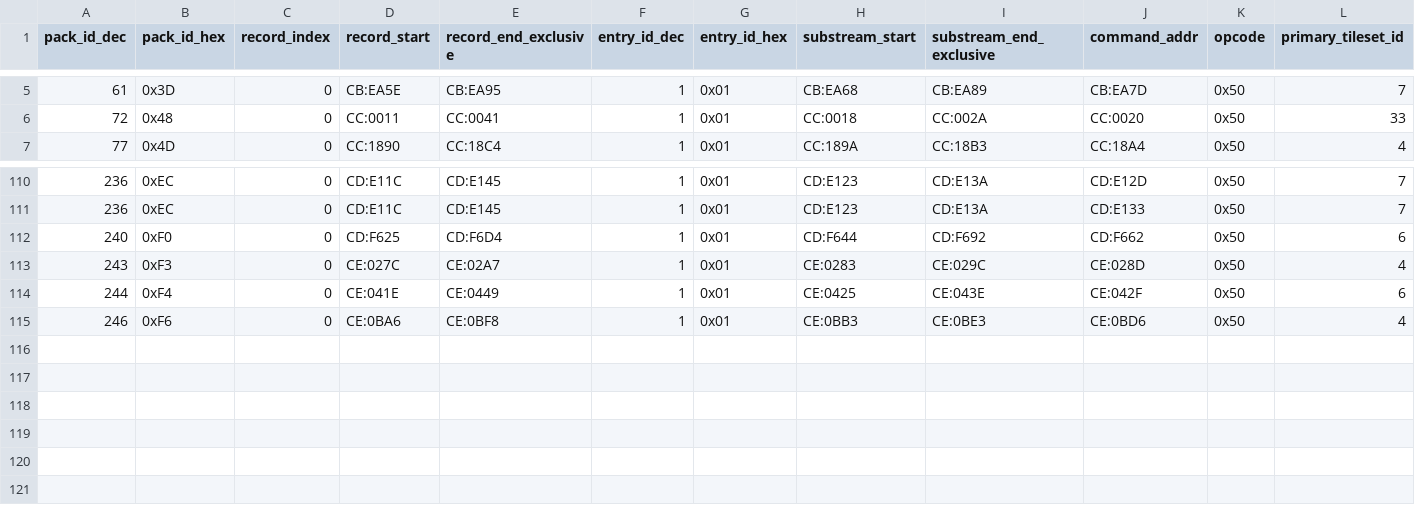
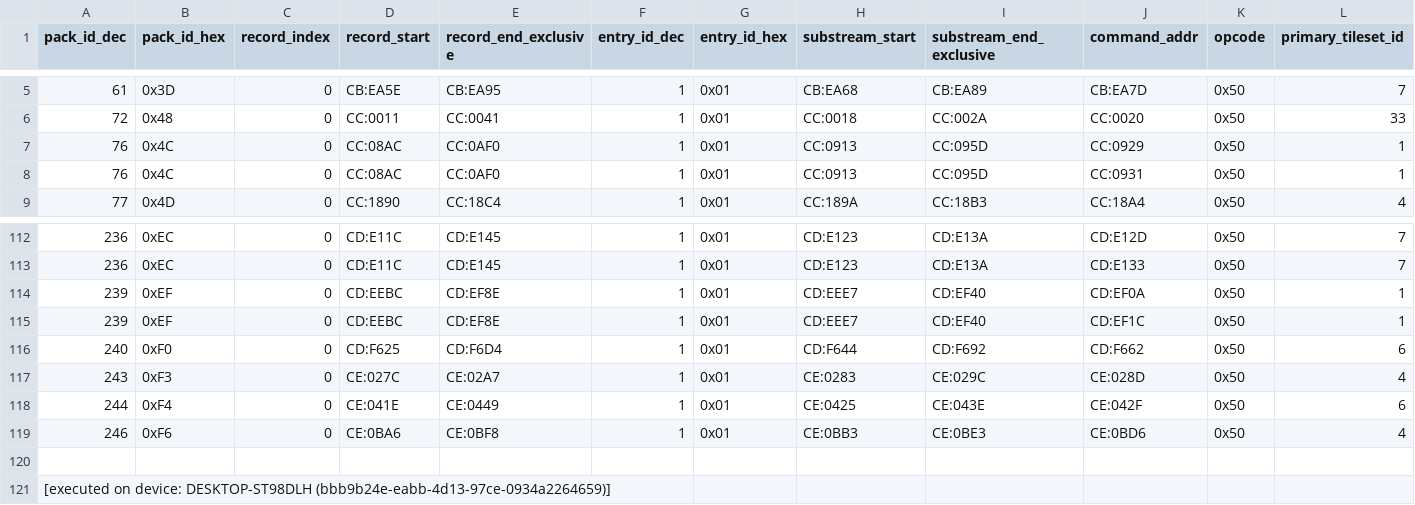
Before and after one commit to zin1985/shinmomo, a CSV file: data/maps/selectors/state0_safe_prefix_promotions.csv, drawn as a sheet; only a part is shown, gaps mark what is left out; rows hold the shown columns only; the diff names each change by its address in the sheet, - before the commit and + after, or states it on an @@ line.

Commit message:
Close state0 A0 nested map selectors

```diff
--- a/data/maps/selectors/state0_safe_prefix_promotions.csv
+++ b/data/maps/selectors/state0_safe_prefix_promotions.csv
+row 7: 76 | 0x4C | 0 | CC:08AC | CC:0AF0 | 1 | 0x01 | CC:0913 | CC:095D | CC:0929 | 0x50 | 1
+row 8: 76 | 0x4C | 0 | CC:08AC | CC:0AF0 | 1 | 0x01 | CC:0913 | CC:095D | CC:0931 | 0x50 | 1
+row 114: 239 | 0xEF | 0 | CD:EEBC | CD:EF8E | 1 | 0x01 | CD:EEE7 | CD:EF40 | CD:EF0A | 0x50 | 1
+row 115: 239 | 0xEF | 0 | CD:EEBC | CD:EF8E | 1 | 0x01 | CD:EEE7 | CD:EF40 | CD:EF1C | 0x50 | 1
+row 120: (empty)
+row 121: [executed on device: DESKTOP-ST98DLH (bbb9b24e-eabb-4d13-97ce-0934a2264659)]
```
Also changed, not shown: data/maps/selectors/primary_map_selector_catalog.csv, 5 other files.
